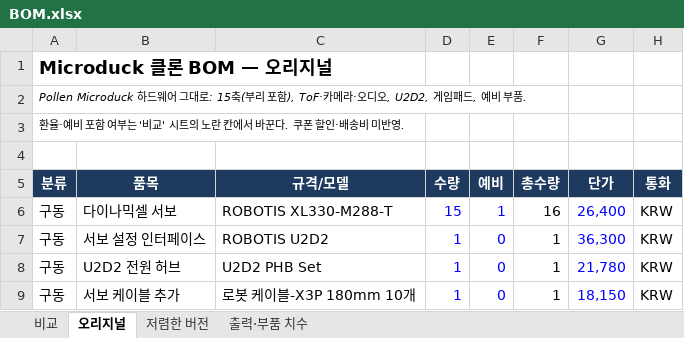
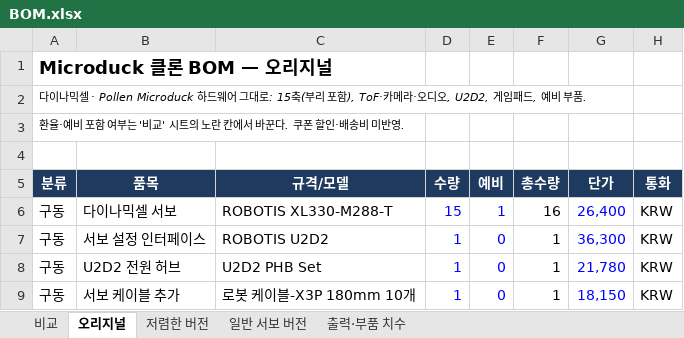
Before and after one commit to lsk0522/microduck, an Excel workbook: bom/BOM.xlsx, sheet 오리지널, drawn as a sheet; only a part is shown; values as stored, in another font and other column widths than the file's, no borders; charts and pictures not drawn; the diff names each change by its address in the sheet, - before the commit and + after, or states it on an @@ line.

```diff
--- a/bom/BOM.xlsx (sheet 오리지널)
+++ b/bom/BOM.xlsx (sheet 오리지널)
+sheet tab: 일반 서보 버전
-A2 (분류): Pollen Microduck 하드…
+A2 (분류): 다이나믹셀 · Pollen Microduck 하드…
```
Also changed, not shown: sheet 비교, sheet 저렴한 버전, charts or pictures, 7 other files.
